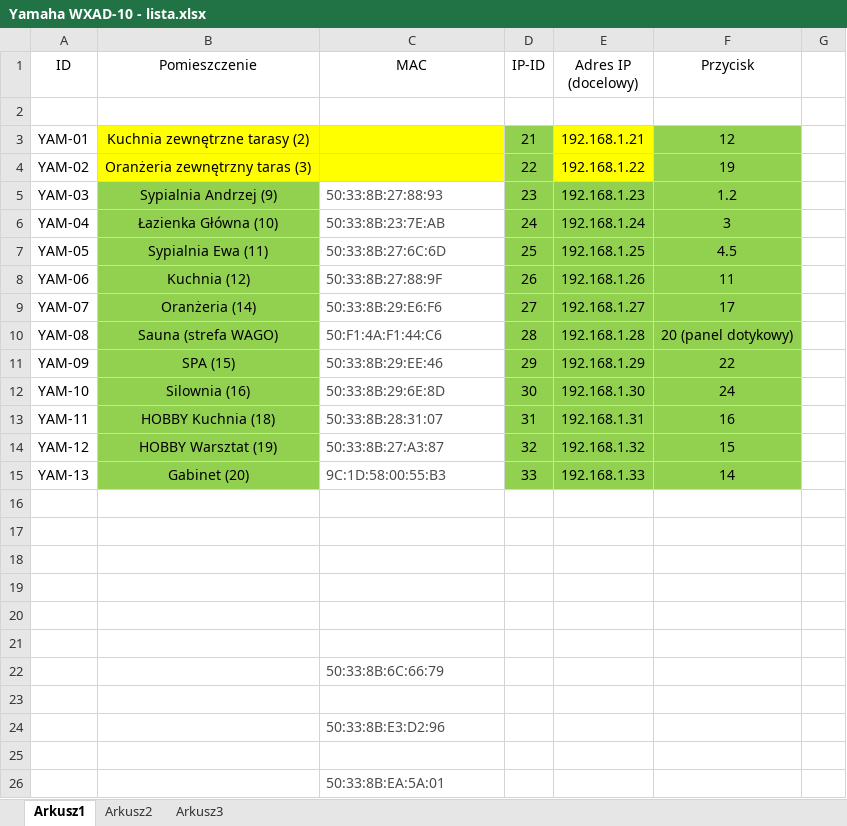
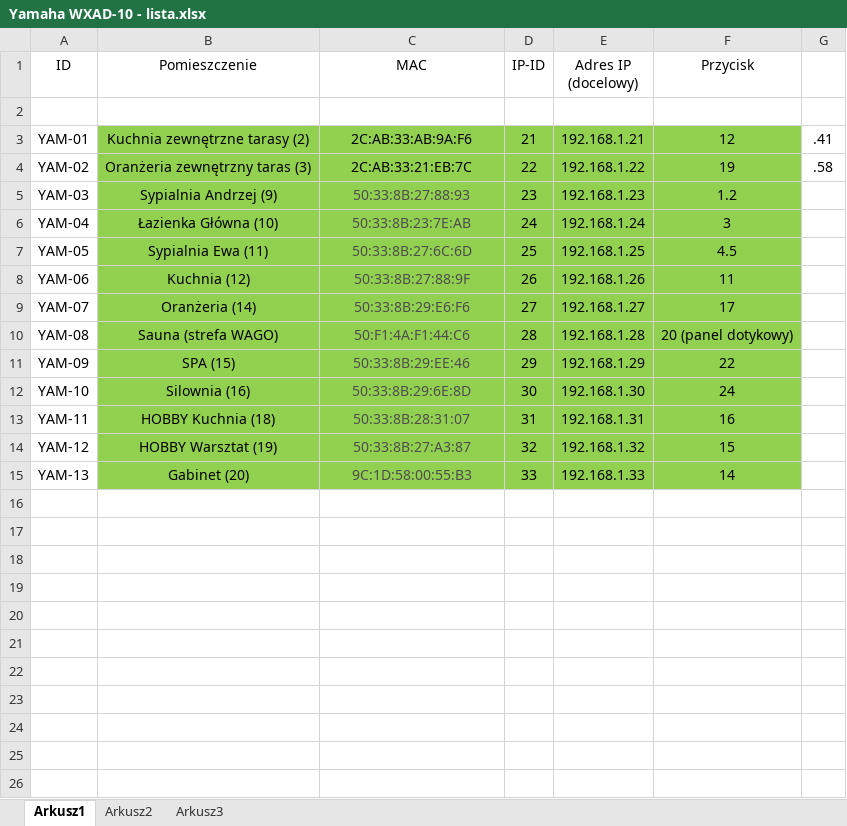
Before and after one commit to RBSystems/Crestron-10, an Excel workbook: Kurasik/doc/AV/Yamaha WXAD-10 - lista.xlsx, sheet Arkusz1, drawn as a sheet; values as stored, in another font and other column widths than the file's, no borders; the diff names each change by its address in the sheet, - before the commit and + after, or states it on an @@ line.

```diff
--- a/Kurasik/doc/AV/Yamaha WXAD-10 - lista.xlsx (sheet Arkusz1)
+++ b/Kurasik/doc/AV/Yamaha WXAD-10 - lista.xlsx (sheet Arkusz1)
-B3:C4 fill: #FFFF00
+B3:C4 fill: #92D050
-C3 (MAC): (empty)
+C3 (MAC): 2C:AB:33:AB:9A:F6
-E3:E4 fill: #FFFF00
+E3:E4 fill: #92D050
-G3: (empty)
+G3: .41
-C4 (MAC): (empty)
+C4 (MAC): 2C:AB:33:21:EB:7C
-G4: (empty)
+G4: .58
@@ C5:C15 fill: none → #92D050, alignment: left → center @@
-row 16: (empty)
-row 17: (empty)
-row 18: (empty)
-row 19: (empty)
-row 20: (empty)
-row 21: (empty)
-row 22:  |  | 50:33:8B:6C:66:79
-row 23: (empty)
-row 24:  |  | 50:33:8B:E3:D2:96
-row 25: (empty)
-row 26:  |  | 50:33:8B:EA:5A:01
```
Also changed, not shown: 2 other files.
